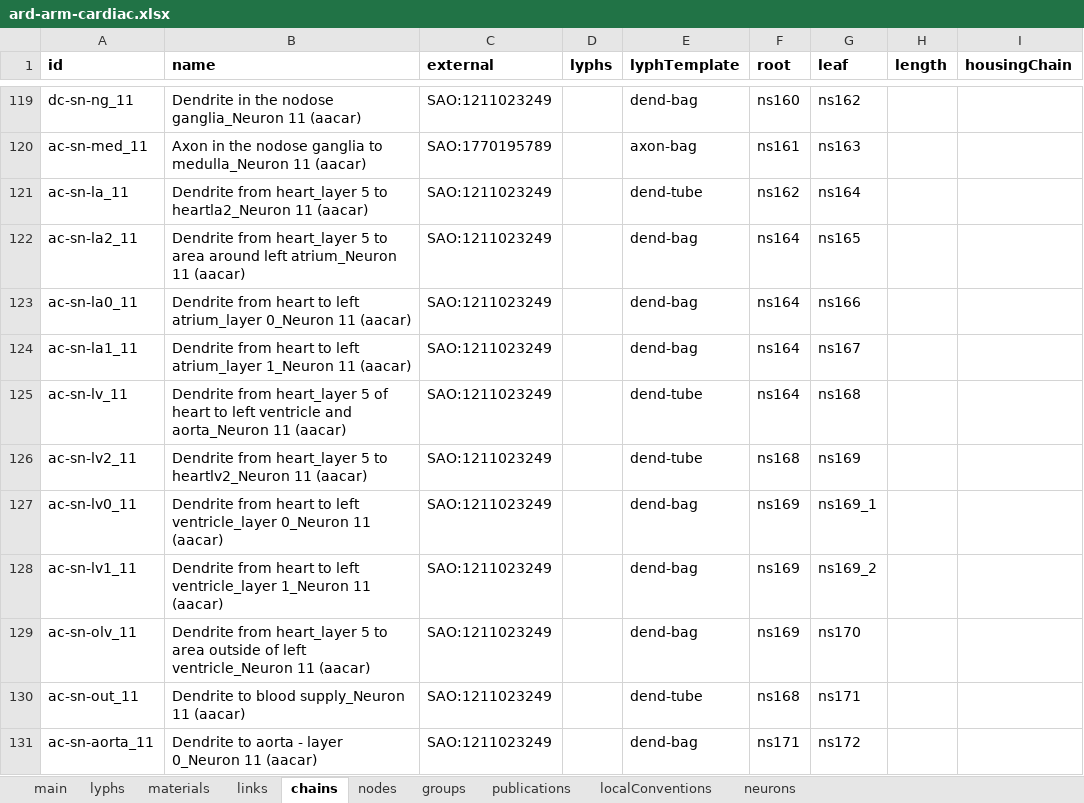
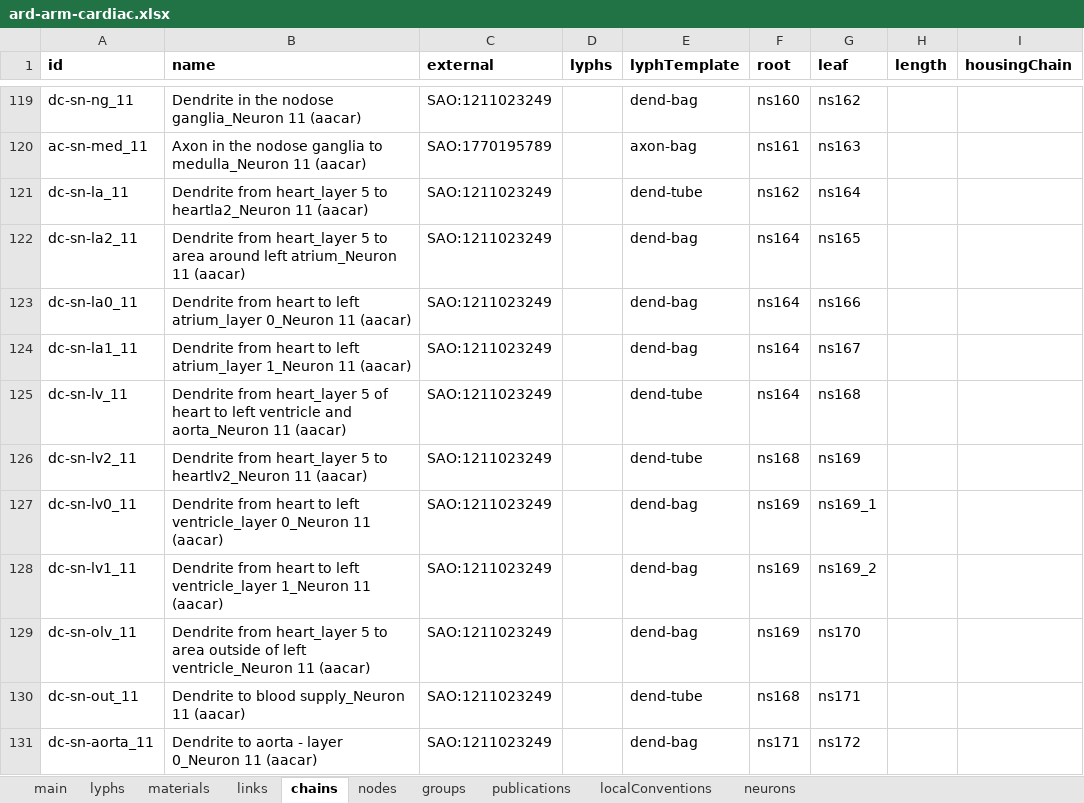
Before and after one commit to open-physiology/apinatomy-models, an Excel workbook: models/ard-arm-cardiac/source/ard-arm-cardiac.xlsx, sheet chains, drawn as a sheet; only a part is shown, gaps mark what is left out; values as stored, in another font and other column widths than the file's, no borders; charts and pictures not drawn; the diff covers the shown part only; the diff names each change by its address in the sheet, - before the commit and + after, or states it on an @@ line.

Commit message:
ard-arm-cardiac updated

```diff
--- a/models/ard-arm-cardiac/source/ard-arm-cardiac.xlsx (sheet chains)
+++ b/models/ard-arm-cardiac/source/ard-arm-cardiac.xlsx (sheet chains)
-A121 (id): ac-sn-la_11
+A121 (id): dc-sn-la_11
-A122 (id): ac-sn-la2_11
+A122 (id): dc-sn-la2_11
-A123 (id): ac-sn-la0_11
+A123 (id): dc-sn-la0_11
-A124 (id): ac-sn-la1_11
+A124 (id): dc-sn-la1_11
-A125 (id): ac-sn-lv_11
+A125 (id): dc-sn-lv_11
-A126 (id): ac-sn-lv2_11
+A126 (id): dc-sn-lv2_11
-A127 (id): ac-sn-lv0_11
+A127 (id): dc-sn-lv0_11
-A128 (id): ac-sn-lv1_11
+A128 (id): dc-sn-lv1_11
-A129 (id): ac-sn-olv_11
+A129 (id): dc-sn-olv_11
-A130 (id): ac-sn-out_11
+A130 (id): dc-sn-out_11
-A131 (id): ac-sn-aorta_11
+A131 (id): dc-sn-aorta_11
```
Also changed, not shown: 54 edited cells and cell formats elsewhere in this sheet, sheet materials, sheet lyphs, 1 other file.
